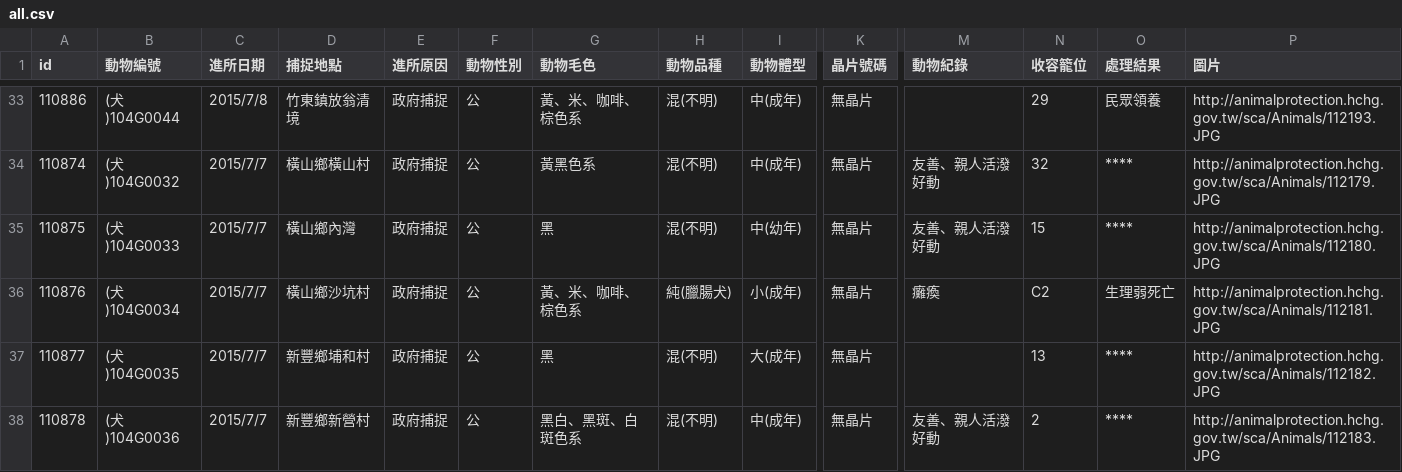
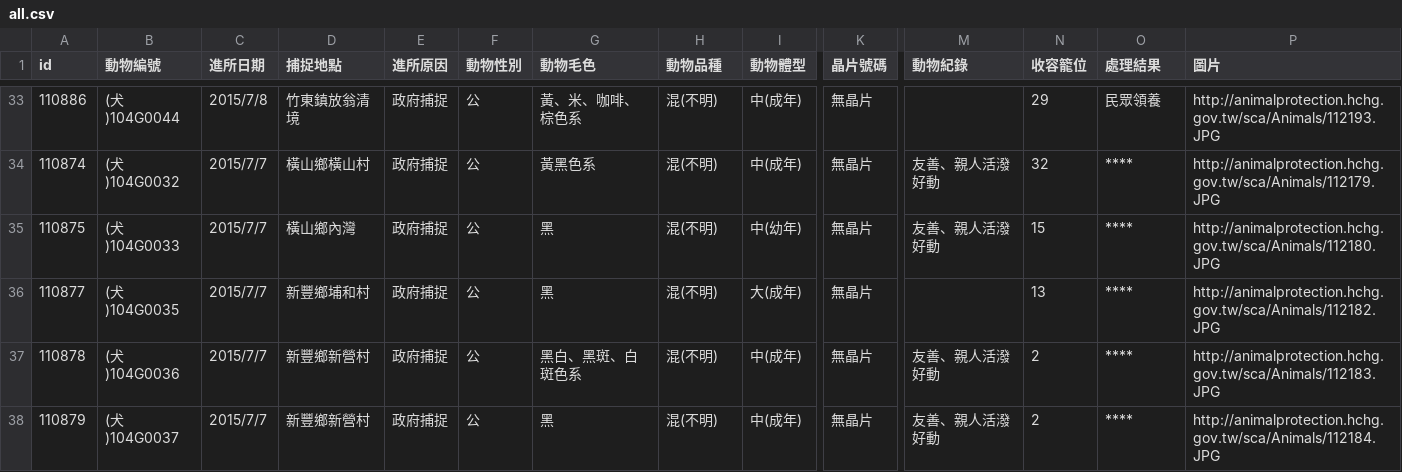
Before and after one commit to g0v/animal.coa, a CSV file: 新竹縣/all.csv, drawn as a sheet; only a part is shown, gaps mark what is left out; the shorter side is filled out with more unchanged rows; rows hold the shown columns only; the diff names each change by its address in the sheet, - before the commit and + after, or states it on an @@ line.

Commit message:
Update csv at 新竹縣, 臺北市

```diff
--- a/新竹縣/all.csv
+++ b/新竹縣/all.csv
-row 36: 110876 | (犬)104G0034 | 2015/7/7 | 橫山鄉沙坑村 | 政府捕捉 | 公 | 黃、米、咖啡、棕色系 | 純(臘腸犬) | 小(成年) | 無晶片 | 癱瘓 | C2 | 生理弱死亡 | http://animalprotection.hchg.gov.tw/sca/Animals/112181.JPG
```
